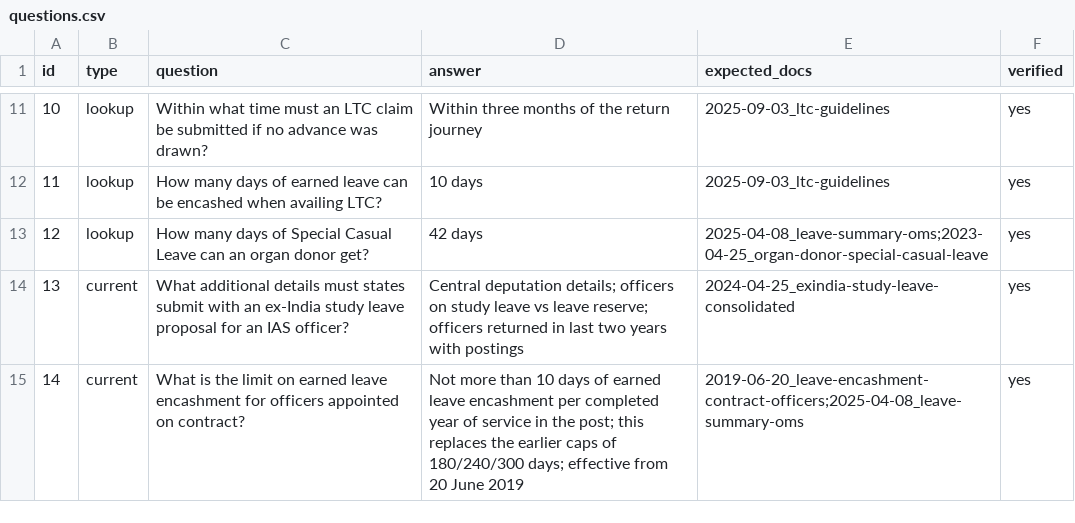
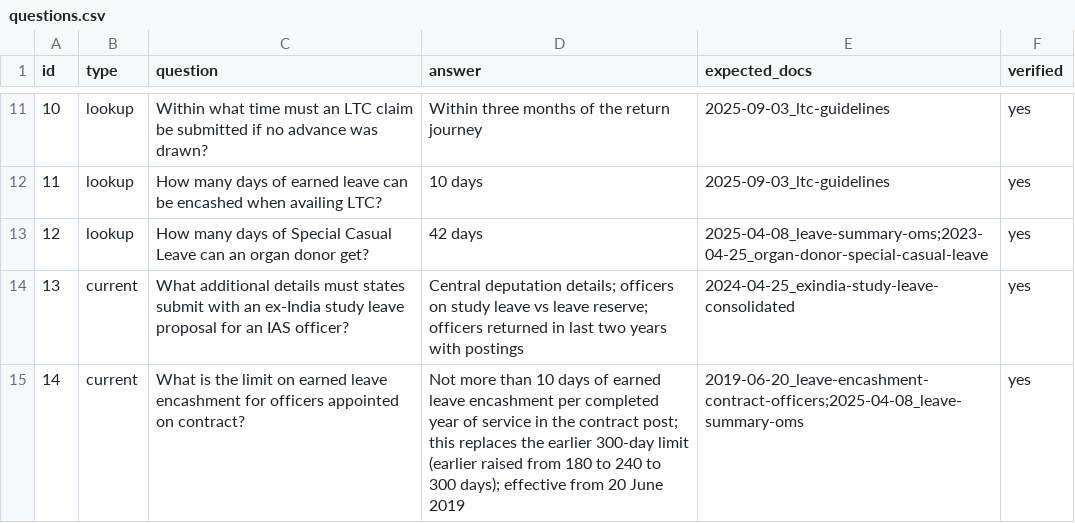
Before and after one commit to dhyanjyotik-ai/govrule-rag, a CSV file: eval/questions.csv, drawn as a sheet; only a part is shown, gaps mark what is left out.

Commit message:
Add answer step, grading and report for day 5

```diff
--- a/eval/questions.csv
+++ b/eval/questions.csv
@@ -14,2 +14,2 @@ id,type,question,answer,expected_docs,verified
 13,current,What additional details must states submit with an ex-India study leave proposal for an IAS officer?,Central deputation details; officers on study leave vs leave reserve; officers returned in last two years with postings,2024-04-25_exindia-study-leave-consolidated,yes
-14,current,What is the limit on earned leave encashment for officers appointed on contract?,Not more than 10 days of earned leave encashment per completed year of service in the post; this replaces the earlier caps of 180/240/300 days; effective from 20 June 2019,2019-06-20_leave-encashment-contract-officers;2025-04-08_leave-summary-oms,yes
+14,current,What is the limit on earned leave encashment for officers appointed on contract?,Not more than 10 days of earned leave encashment per completed year of service in the contract post; this replaces the earlier 300-day limit (earlier raised from 180 to 240 to 300 days); effective from 20 June 2019,2019-06-20_leave-encashment-contract-officers;2025-04-08_leave-summary-oms,yes
```
Also changed, not shown: 4 other files.
